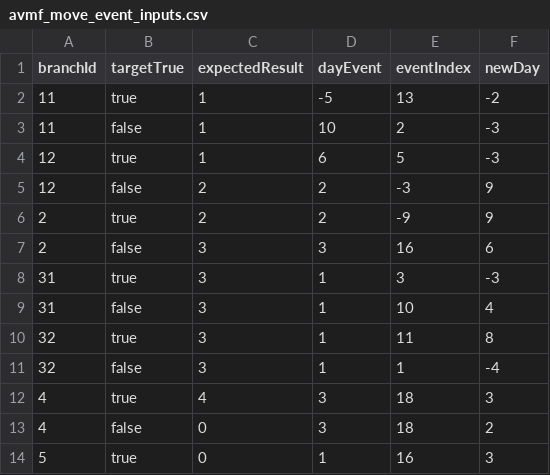
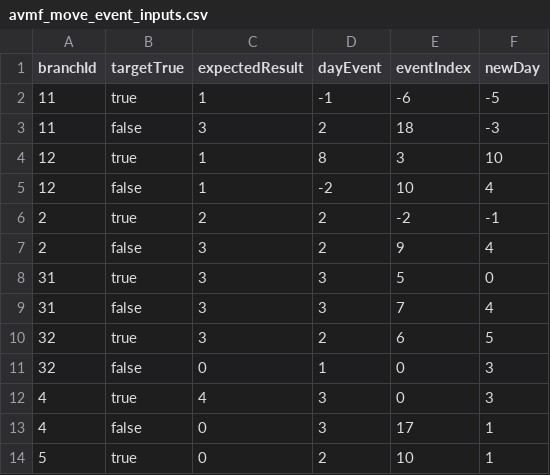
Before and after one commit to Aleexaandraa10/MFIS-Project, a CSV file: avmf_move_event_inputs.csv, drawn as a sheet.

```diff
--- a/avmf_move_event_inputs.csv
+++ b/avmf_move_event_inputs.csv
@@ -1,14 +1,14 @@
 branchId,targetTrue,expectedResult,dayEvent,eventIndex,newDay
-11,true,1,-5,13,-2
-11,false,1,10,2,-3
-12,true,1,6,5,-3
-12,false,2,2,-3,9
-2,true,2,2,-9,9
-2,false,3,3,16,6
-31,true,3,1,3,-3
-31,false,3,1,10,4
-32,true,3,1,11,8
-32,false,3,1,1,-4
-4,true,4,3,18,3
-4,false,0,3,18,2
-5,true,0,1,16,3
+11,true,1,-1,-6,-5
+11,false,3,2,18,-3
+12,true,1,8,3,10
+12,false,1,-2,10,4
+2,true,2,2,-2,-1
+2,false,3,2,9,4
+31,true,3,3,5,0
+31,false,3,3,7,4
+32,true,3,2,6,5
+32,false,0,1,0,3
+4,true,4,3,0,3
+4,false,0,3,17,1
+5,true,0,2,10,1
```
Also changed, not shown: 2 other files.
